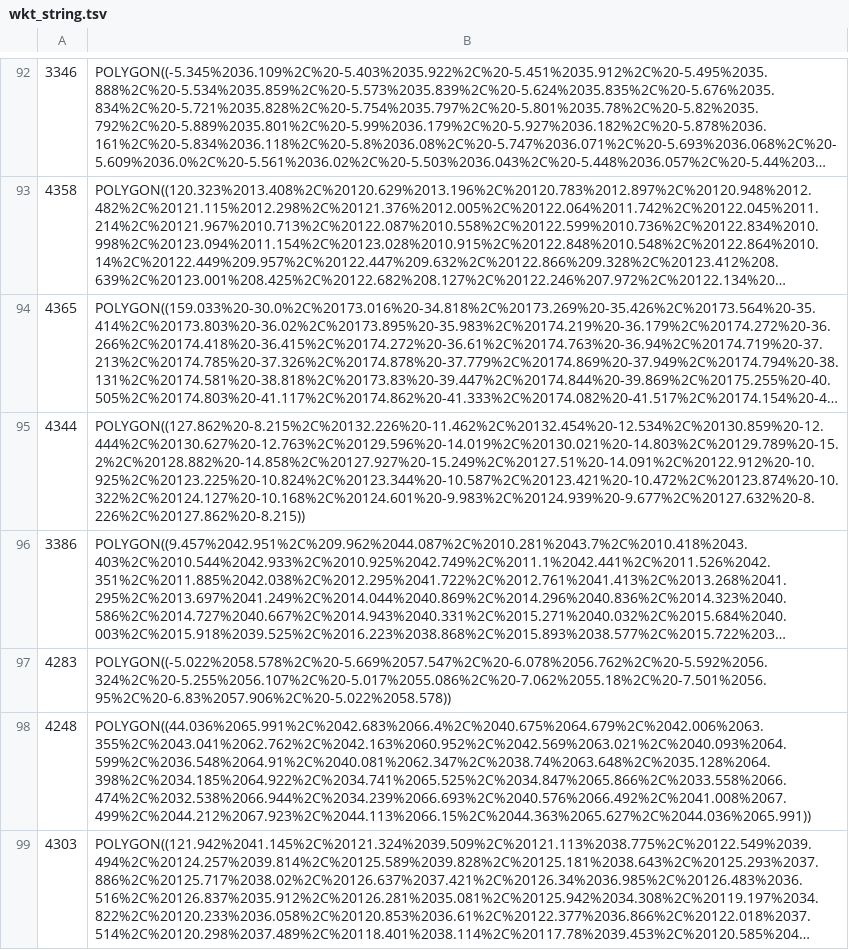
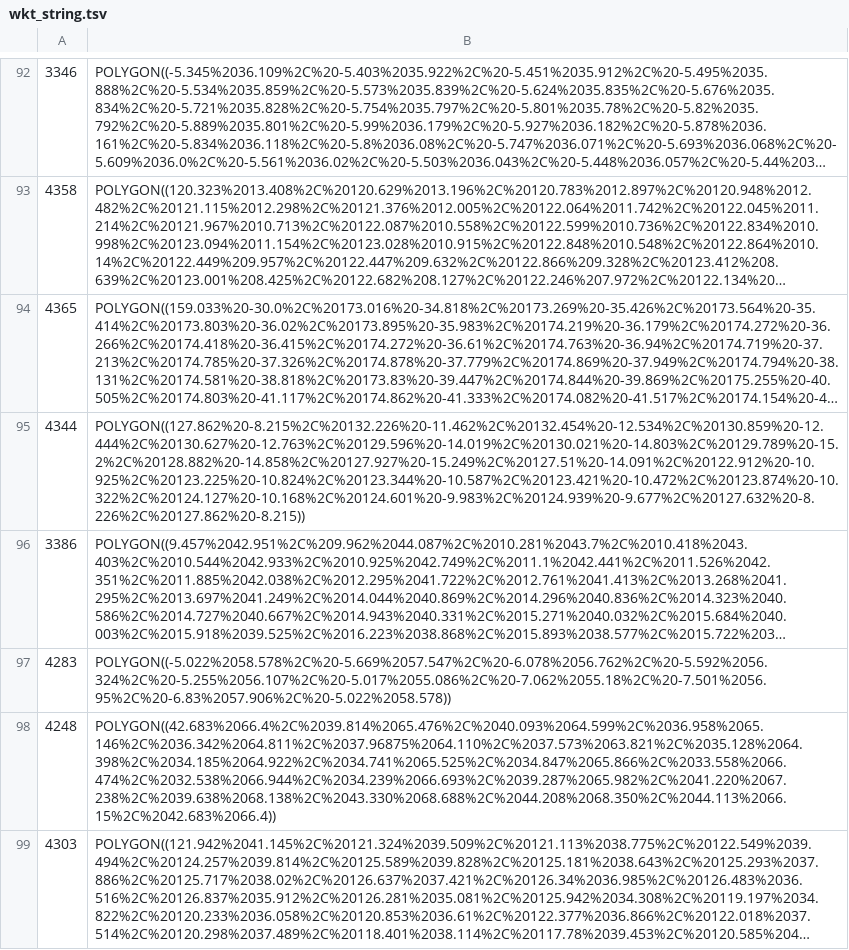
Before and after one commit to diatomsRcool/water_body_checklists, a TSV file: wkt_string.tsv, drawn as a sheet; only a part is shown, gaps mark what is left out; long unchanged cells end in …; the diff names each change by its address in the sheet, - before the commit and + after, or states it on an @@ line.

Commit message:
fixing polygons

```diff
--- a/wkt_string.tsv
+++ b/wkt_string.tsv
-B98: POLYGON((44.036%2065.991%2C%2042.683%2066.4%2C%2040.675%2064.679%2C%2042.006%2063.355%2C%2043.041%2062.762%2C%2042.163%2060.952%2C%2042.569%2063.021%2C%2040.093%2064.599%2C%2036.548%2064.91%2C%2040.081%2062.347%2C%2038.74%2063.648%2C%2035.128%2064.398%2C%2034.185%2064.922%2C%2034.741%2065.525%2C%2034.847%2065.866%2C%2033.558%2066.474%2C%2032.538%2066.944%2C%2034.239%2066.693%2C%2040.576%2066.492%2C%2041.008%2067.499%2C%2044.212%2067.923%2C%2044.113%2066.15%2C%2044.363%2065.627%2C%2044.036%2065.991))
+B98: POLYGON((42.683%2066.4%2C%2039.814%2065.476%2C%2040.093%2064.599%2C%2036.958%2065.146%2C%2036.342%2064.811%2C%2037.96875%2064.110%2C%2037.573%2063.821%2C%2035.128%2064.398%2C%2034.185%2064.922%2C%2034.741%2065.525%2C%2034.847%2065.866%2C%2033.558%2066.474%2C%2032.538%2066.944%2C%2034.239%2066.693%2C%2039.287%2065.982%2C%2041.220%2067.238%2C%2039.638%2068.138%2C%2043.330%2068.688%2C%2044.208%2068.350%2C%2044.113%2066.15%2C%2042.683%2066.4))
```
